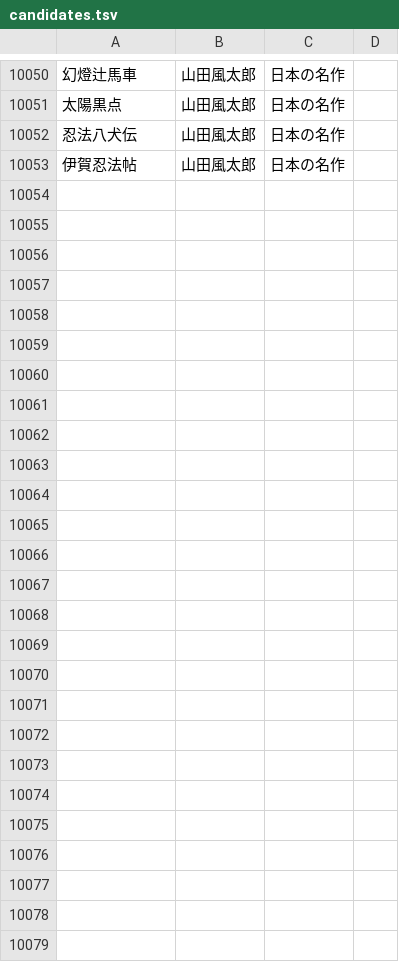
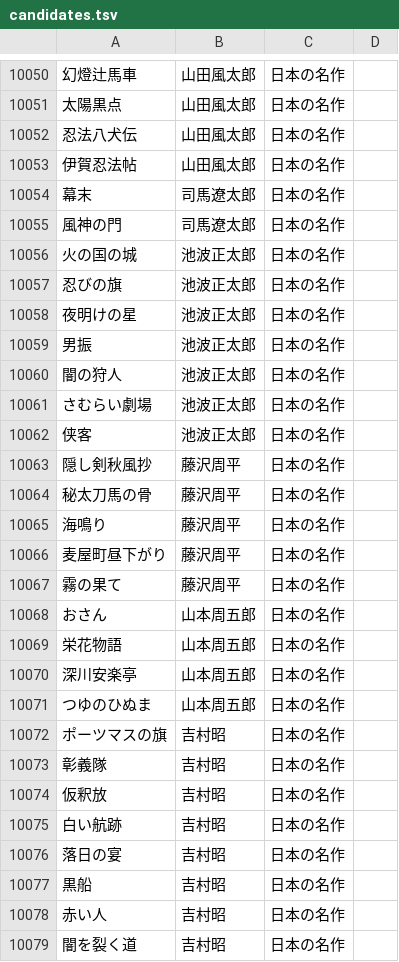
Before and after one commit to bxwcoder/naniyomu, a TSV file: data/catalog/candidates.tsv, drawn as a sheet; only a part is shown, gaps mark what is left out; the diff names each change by its address in the sheet, - before the commit and + after, or states it on an @@ line.

```diff
--- a/data/catalog/candidates.tsv
+++ b/data/catalog/candidates.tsv
+row 10054: 幕末 | 司馬遼太郎 | 日本の名作
+row 10055: 風神の門 | 司馬遼太郎 | 日本の名作
+row 10056: 火の国の城 | 池波正太郎 | 日本の名作
+row 10057: 忍びの旗 | 池波正太郎 | 日本の名作
+row 10058: 夜明けの星 | 池波正太郎 | 日本の名作
+row 10059: 男振 | 池波正太郎 | 日本の名作
+row 10060: 闇の狩人 | 池波正太郎 | 日本の名作
+row 10061: さむらい劇場 | 池波正太郎 | 日本の名作
+row 10062: 侠客 | 池波正太郎 | 日本の名作
+row 10063: 隠し剣秋風抄 | 藤沢周平 | 日本の名作
+row 10064: 秘太刀馬の骨 | 藤沢周平 | 日本の名作
+row 10065: 海鳴り | 藤沢周平 | 日本の名作
+row 10066: 麦屋町昼下がり | 藤沢周平 | 日本の名作
+row 10067: 霧の果て | 藤沢周平 | 日本の名作
+row 10068: おさん | 山本周五郎 | 日本の名作
+row 10069: 栄花物語 | 山本周五郎 | 日本の名作
+row 10070: 深川安楽亭 | 山本周五郎 | 日本の名作
+row 10071: つゆのひぬま | 山本周五郎 | 日本の名作
+row 10072: ポーツマスの旗 | 吉村昭 | 日本の名作
+row 10073: 彰義隊 | 吉村昭 | 日本の名作
+row 10074: 仮釈放 | 吉村昭 | 日本の名作
+row 10075: 白い航跡 | 吉村昭 | 日本の名作
+row 10076: 落日の宴 | 吉村昭 | 日本の名作
+row 10077: 黒船 | 吉村昭 | 日本の名作
+row 10078: 赤い人 | 吉村昭 | 日本の名作
+row 10079: 闇を裂く道 | 吉村昭 | 日本の名作
```
